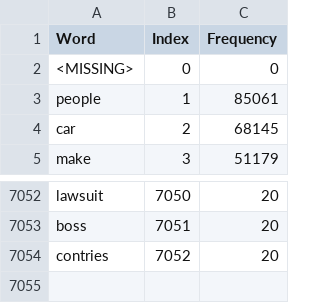
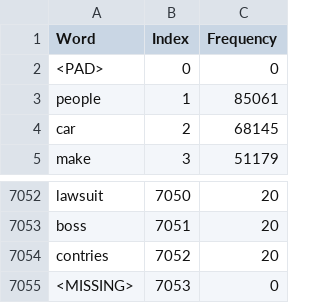
Before and after one commit to xnagya/NSIETE, a CSV file: zadanie3/tokenizer_vocab_with_frequency_embedding.csv, drawn as a sheet; only a part is shown, gaps mark what is left out.

Commit message:
fix mistakes, changed vocab again

```diff
--- a/zadanie3/tokenizer_vocab_with_frequency_embedding.csv
+++ b/zadanie3/tokenizer_vocab_with_frequency_embedding.csv
@@ -1,3 +1,3 @@
 Word,Index,Frequency
-<MISSING>,0,0
+<PAD>,0,0
 people,1,85061
@@ -7054 +7054,2 @@ boss,7051,20
 contries,7052,20
+<MISSING>,7053,0
```
Also changed, not shown: 7 other files.
